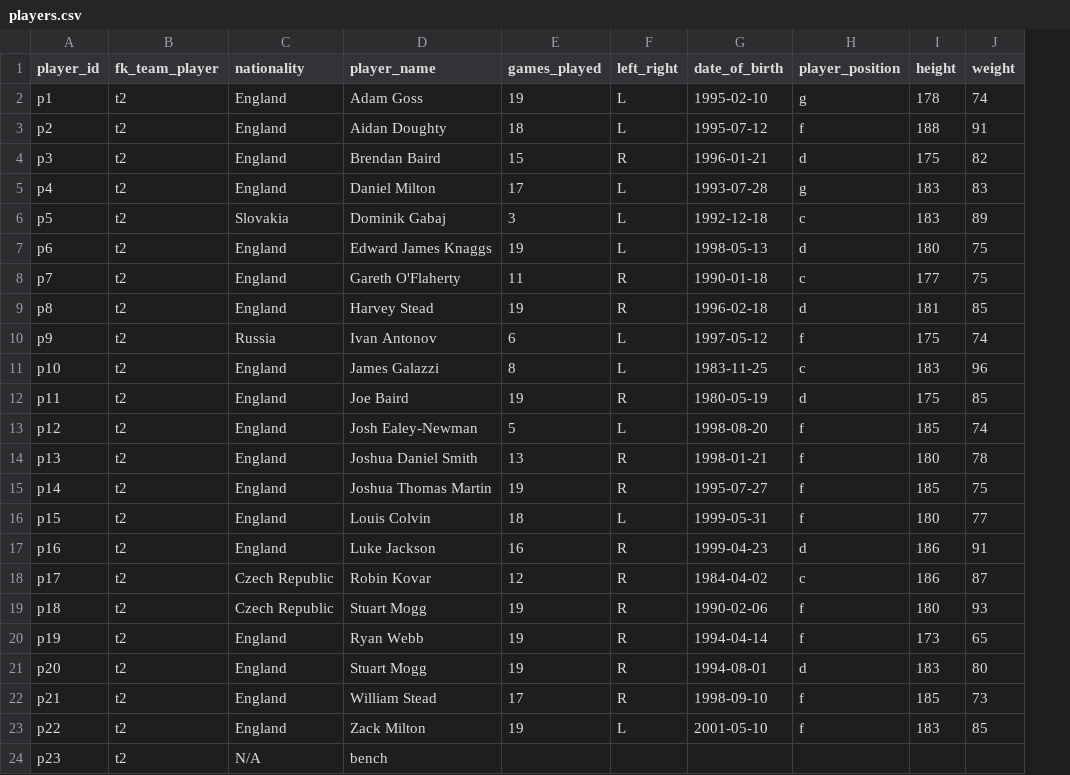
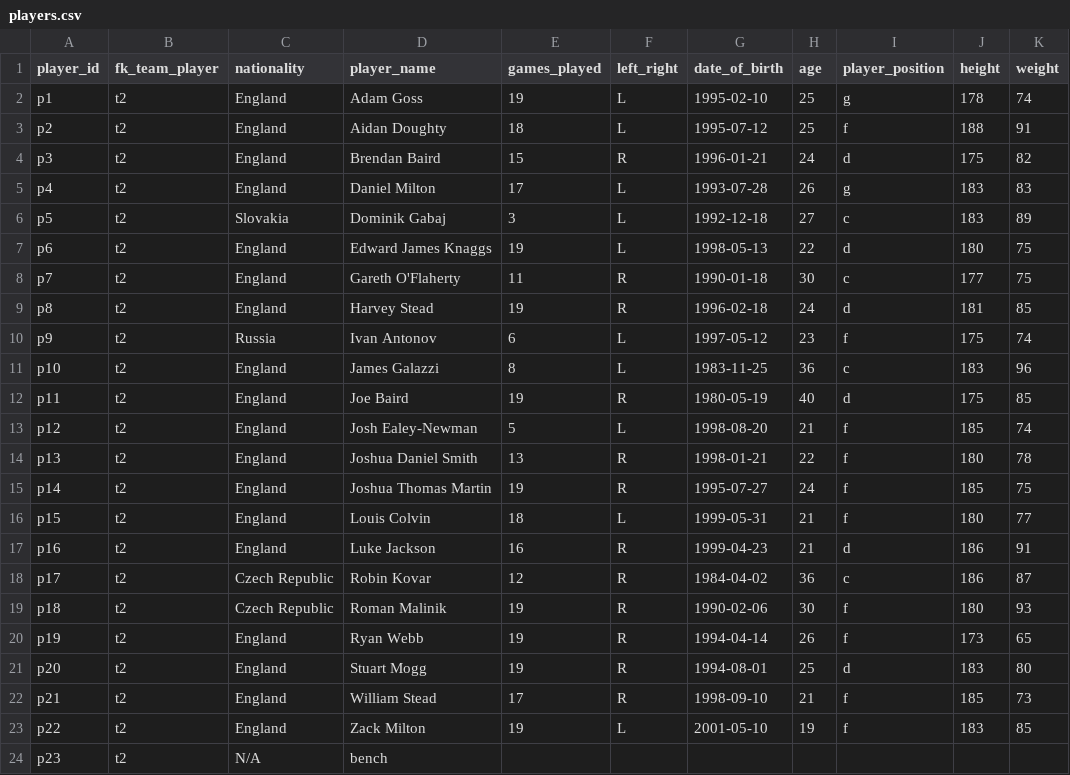
Before and after one commit to barcern/cfg-sql, a CSV file: project/players.csv, drawn as a sheet; only a part is shown; the diff names each change by its address in the sheet, - before the commit and + after, or states it on an @@ line.

Commit message:
Project prep

```diff
--- a/project/players.csv
+++ b/project/players.csv
+column H (age), rows 2-23: 25 | 25 | 24 | 26 | 27 | 22 | 30 | 24 | 23 | 36 | 40 | 21 | 22 | 24 | 21 | 21 | 36 | 30 | 26 | 25 | 21 | 19
-D19 (player_name): Stuart Mogg
+D19 (player_name): Roman Malinik
```
Also changed, not shown: project/goals.csv, 3 other files.
